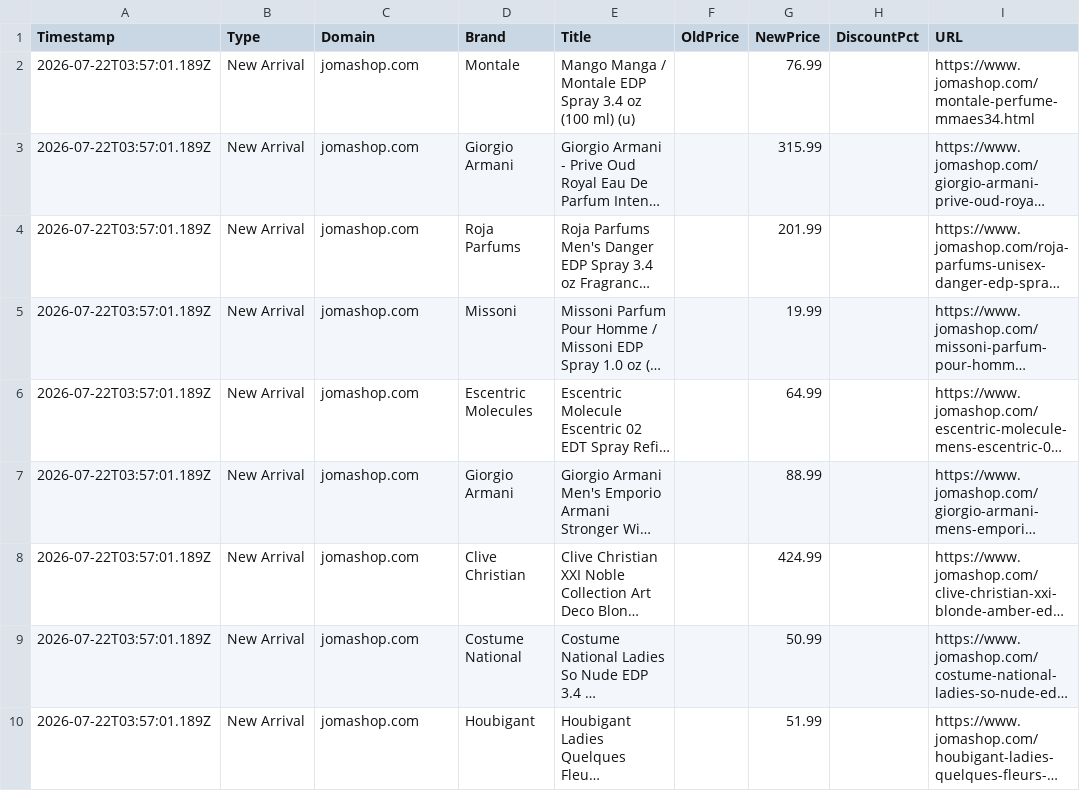
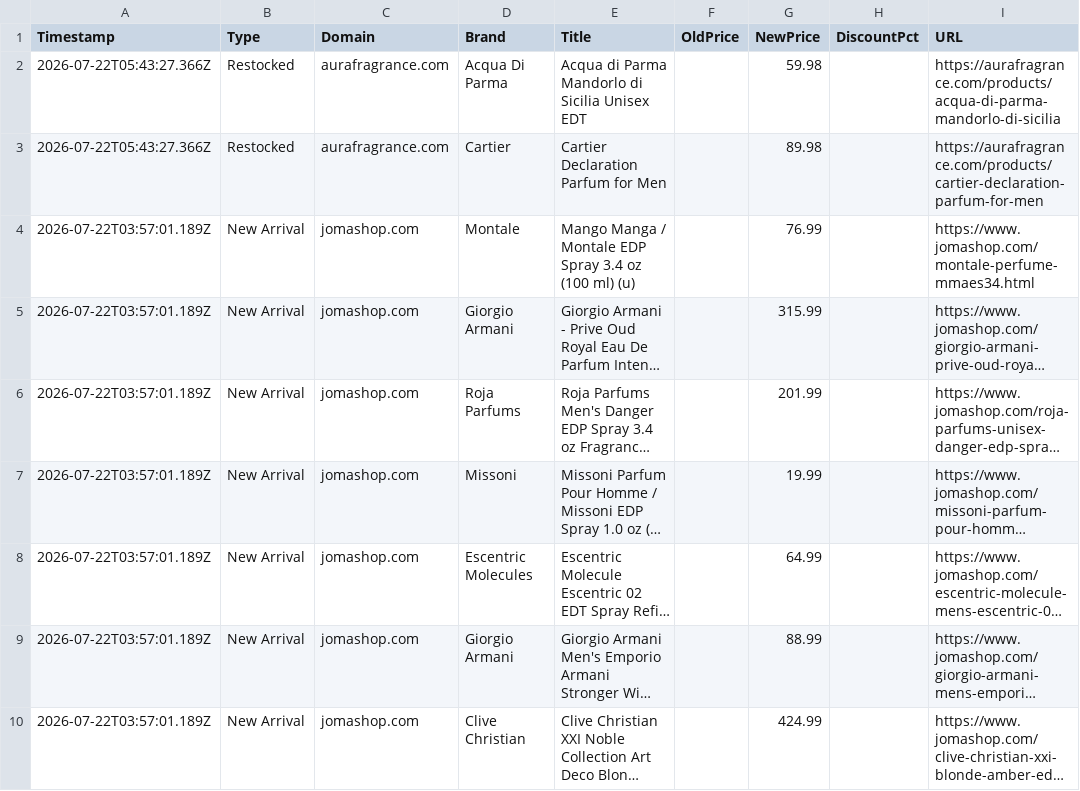
Before and after one commit to atllogix/fragrance-monitor, a CSV file: history/2026/07/2026-07-22.csv, drawn as a sheet; only a part is shown; the shorter side is filled out with more unchanged rows; long unchanged cells end in …; the diff names each change by its address in the sheet, - before the commit and + after, or states it on an @@ line.

```diff
--- a/history/2026/07/2026-07-22.csv
+++ b/history/2026/07/2026-07-22.csv
+row 2: 2026-07-22T05:43:27.366Z | Restocked | aurafragrance.com | Acqua Di Parma | Acqua di Parma Mandorlo di Sicilia Unisex EDT |  | 59.98 |  | https://aurafragrance.com/products/acqua-di-parma-mandorlo-di-sicilia
+row 3: 2026-07-22T05:43:27.366Z | Restocked | aurafragrance.com | Cartier | Cartier Declaration Parfum for Men |  | 89.98 |  | https://aurafragrance.com/products/cartier-declaration-parfum-for-men
```
Also changed, not shown: 3 other files.
